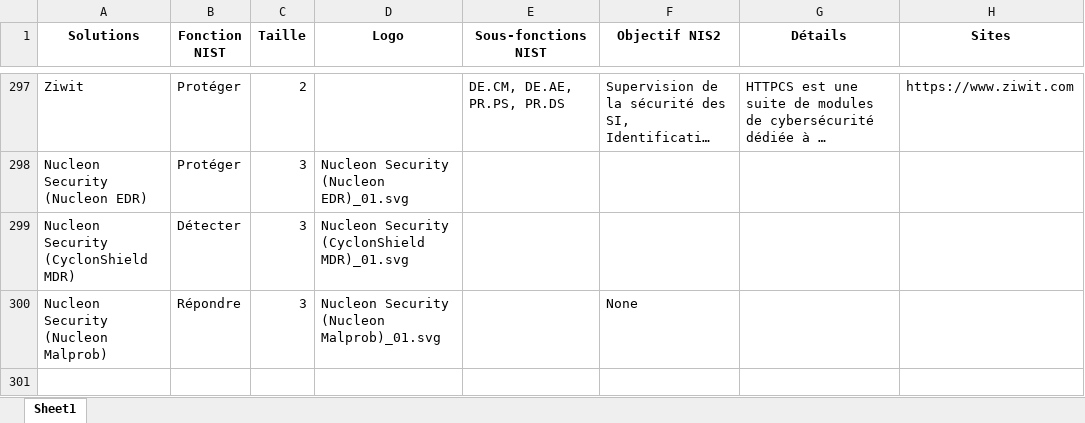
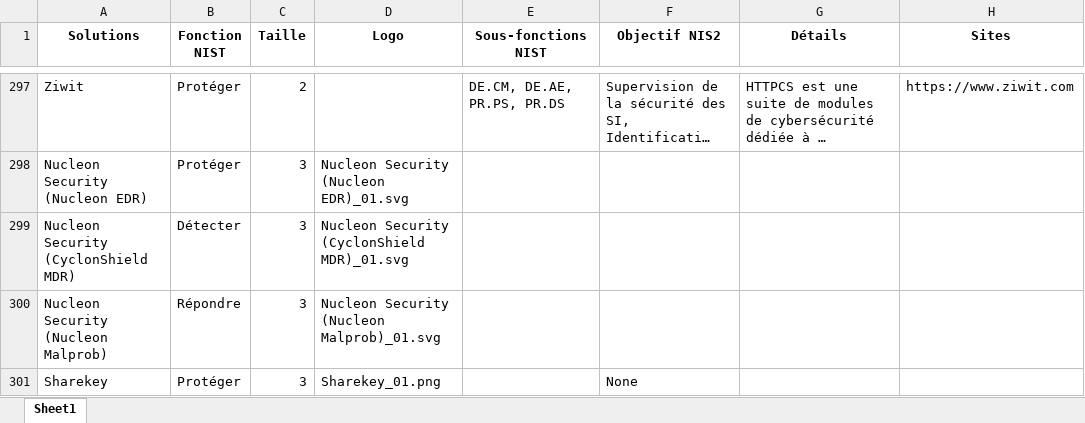
Before and after one commit to Hexatrust/cyberpanorama, an Excel workbook: assets/solutions.xlsx, sheet Sheet1, drawn as a sheet; only a part is shown, gaps mark what is left out; long unchanged cells end in …; values as stored, in another font and other column widths than the file's, no borders; the diff names each change by its address in the sheet, - before the commit and + after, or states it on an @@ line.

```diff
--- a/assets/solutions.xlsx (sheet Sheet1)
+++ b/assets/solutions.xlsx (sheet Sheet1)
-F300 (Objectif NIS2): None
+F300 (Objectif NIS2): (empty)
+row 301: Sharekey | Protéger | 3 | Sharekey_01.png |  | None
```
Also changed, not shown: 2 other files.
